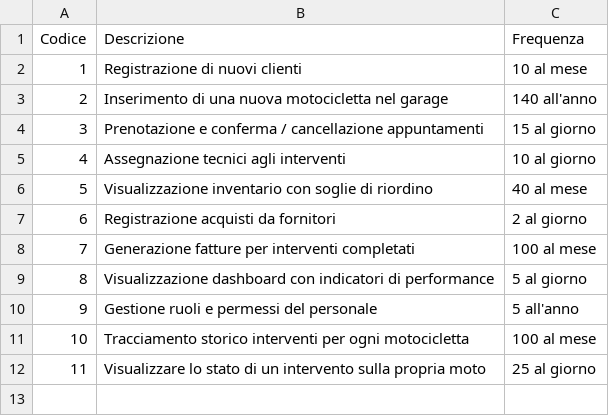
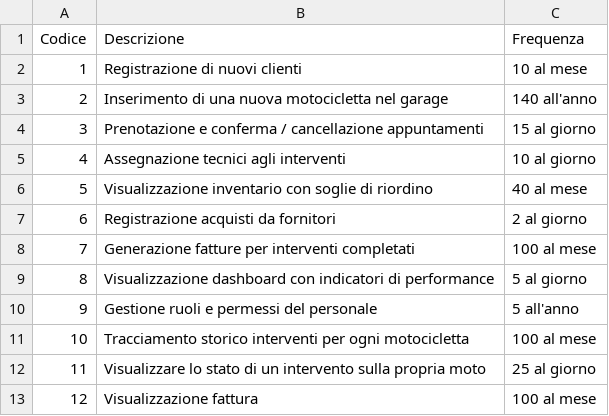
Before and after one commit to D3stan/motorcycle-repair-shop-MS, a CSV file: report/tables/operations.csv, drawn as a sheet.

Commit message:
added new operations

```diff
--- a/report/tables/operations.csv
+++ b/report/tables/operations.csv
@@ -12 +12,2 @@ Codice, Descrizione, Frequenza
 11, Visualizzare lo stato di un intervento sulla propria moto, 25 al giorno
+12, Visualizzazione fattura, 100 al mese
```
Also changed, not shown: 1 other file.
